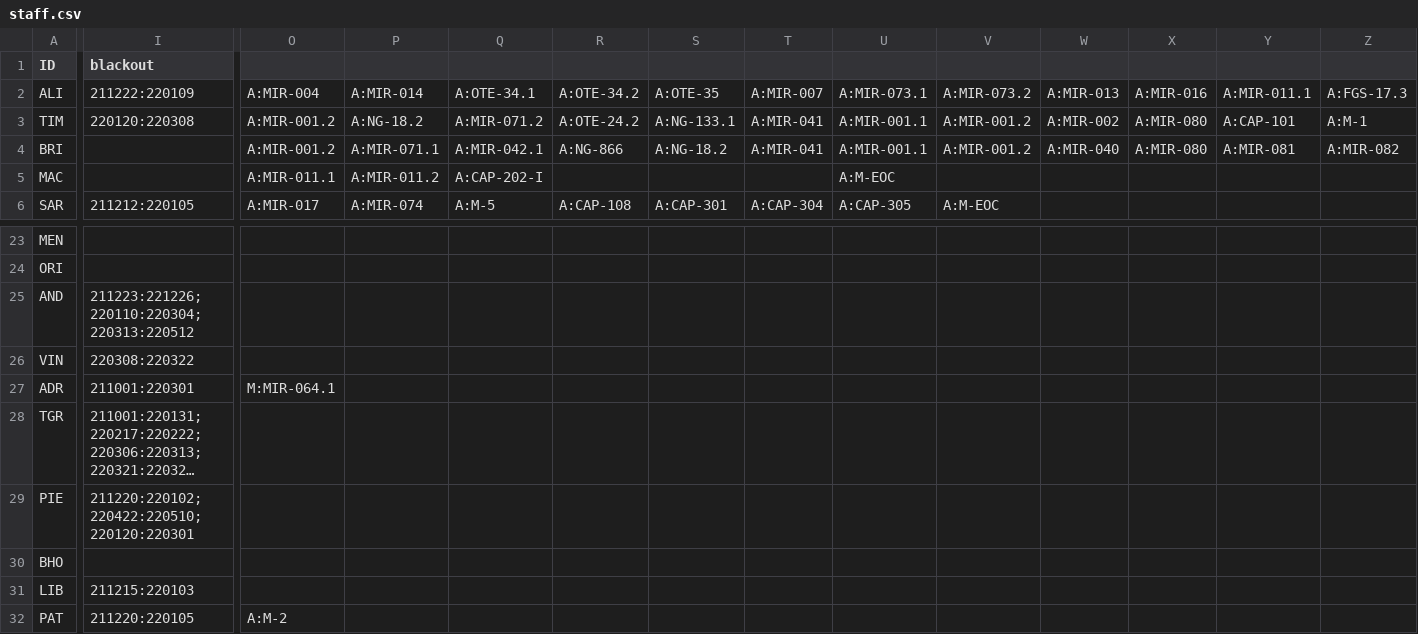
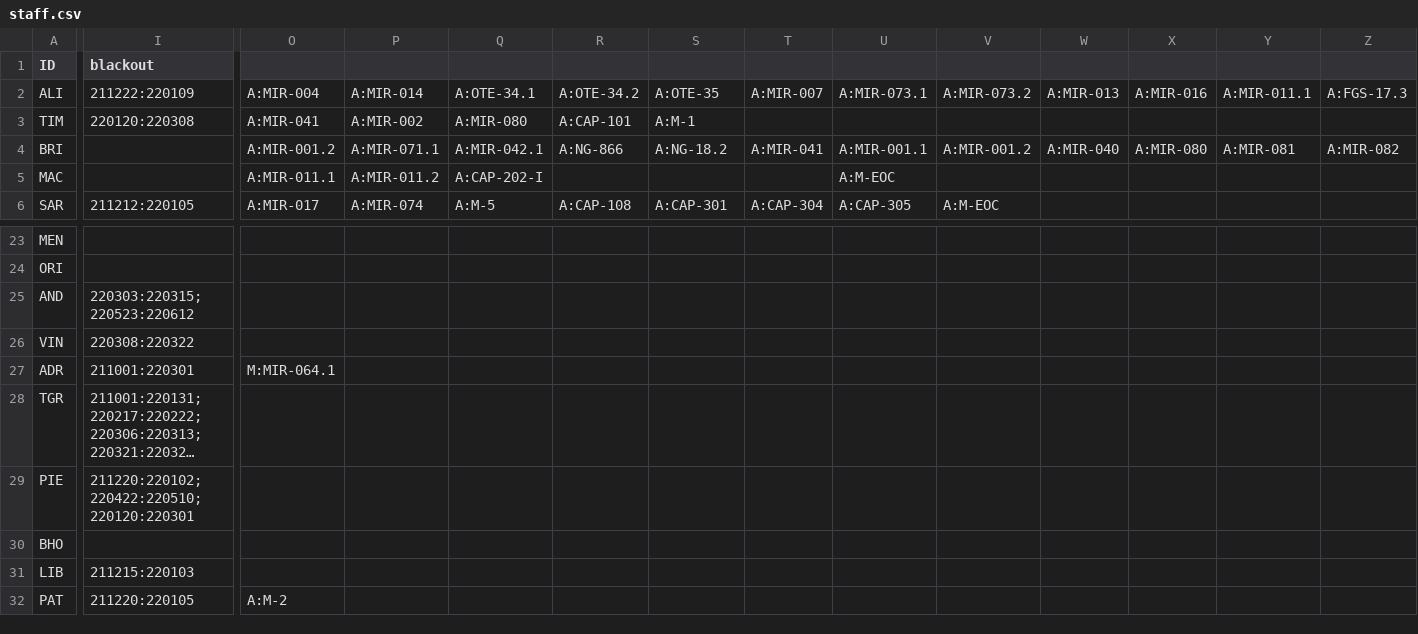
Before and after one commit to AGlasse/timeliner, a CSV file: inputs/staff.csv, drawn as a sheet; only a part is shown, gaps mark what is left out; long unchanged cells end in …; the diff covers the shown part only; the diff names each change by its address in the sheet, - before the commit and + after, or states it on an @@ line.

Commit message:
Gaspar - email 25/10/21
Added analysis rota, to show who needs to be local to Baltimore during their SMR CARs, CAPs and KDPs.

```diff
--- a/inputs/staff.csv
+++ b/inputs/staff.csv
-O3: A:MIR-001.2
+O3: A:MIR-041
-P3: A:NG-18.2
+P3: A:MIR-002
-Q3: A:MIR-071.2
+Q3: A:MIR-080
-R3: A:OTE-24.2
+R3: A:CAP-101
-S3: A:NG-133.1
+S3: A:M-1
-T3: A:MIR-041
+T3: (empty)
-U3: A:MIR-001.1
+U3: (empty)
-V3: A:MIR-001.2
+V3: (empty)
-W3: A:MIR-002
+W3: (empty)
-X3: A:MIR-080
+X3: (empty)
-Y3: A:CAP-101
+Y3: (empty)
-Z3: A:M-1
+Z3: (empty)
-I25 (blackout): 211223:221226;220110:220304;220313:220512
+I25 (blackout): 220303:220315;220523:220612
```
Also changed, not shown: 1 edited cell elsewhere in this file, outputs/shift_plan_basis.csv, 6 other files.
